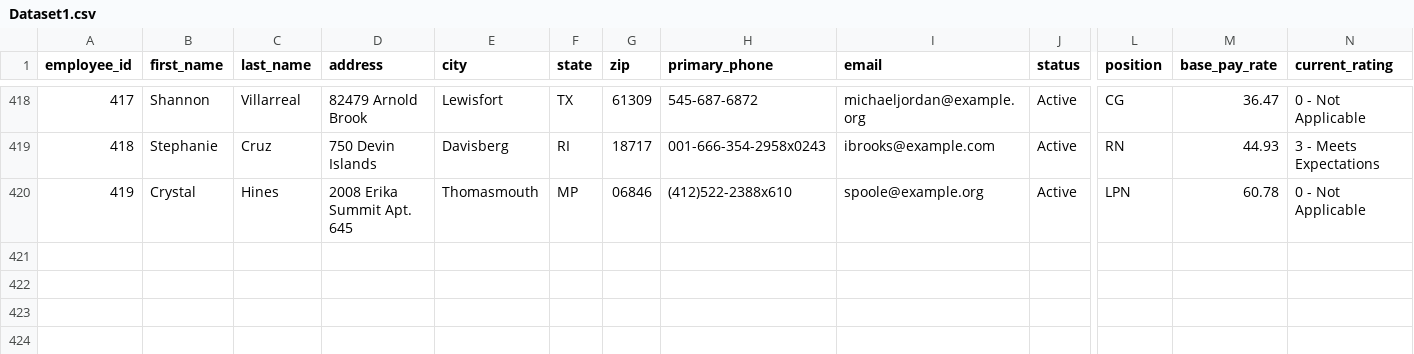
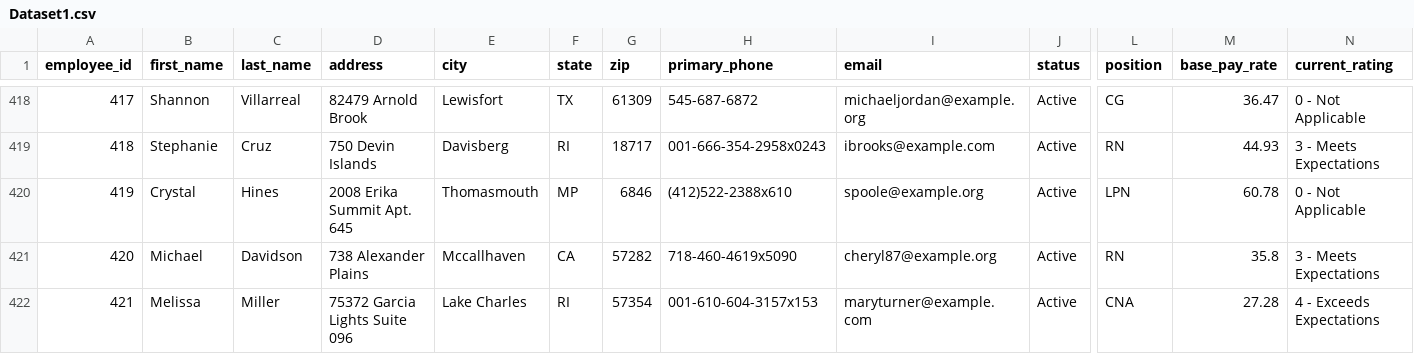
Before and after one commit to uzairnauman/Work_Opportunity_Tax_Credit, a CSV file: Datasets/Dataset1.csv, drawn as a sheet; only a part is shown, gaps mark what is left out; rows hold the shown columns only; the diff covers the shown part only; the diff names each change by its address in the sheet, - before the commit and + after, or states it on an @@ line.

Commit message:
Automated HR update: Thu May 21 08:52:01 UTC 2026

```diff
--- a/Datasets/Dataset1.csv
+++ b/Datasets/Dataset1.csv
-G420 (zip): 06846
+G420 (zip): 6846
+row 421: 420 | Michael | Davidson | 738 Alexander Plains | Mccallhaven | CA | 57282 | 718-460-4619x5090 | cheryl87@example.org | Active | RN | 35.8 | 3 - Meets Expectations
+row 422: 421 | Melissa | Miller | 75372 Garcia Lights Suite 096 | Lake Charles | RI | 57354 | 001-610-604-3157x153 | maryturner@example.com | Active | CNA | 27.28 | 4 - Exceeds Expectations
```
Also changed, not shown: 2 added rows and 6 edited cells elsewhere in this file.
